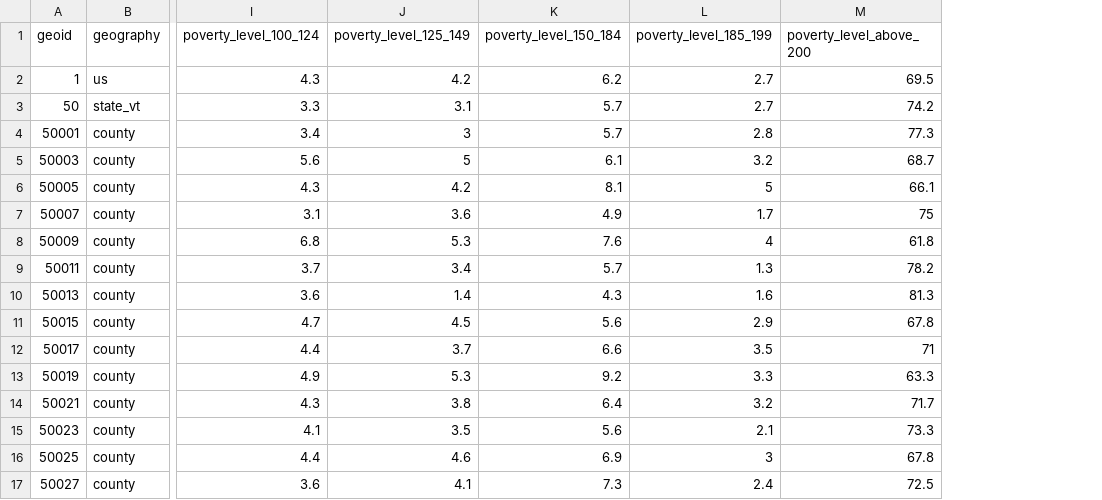
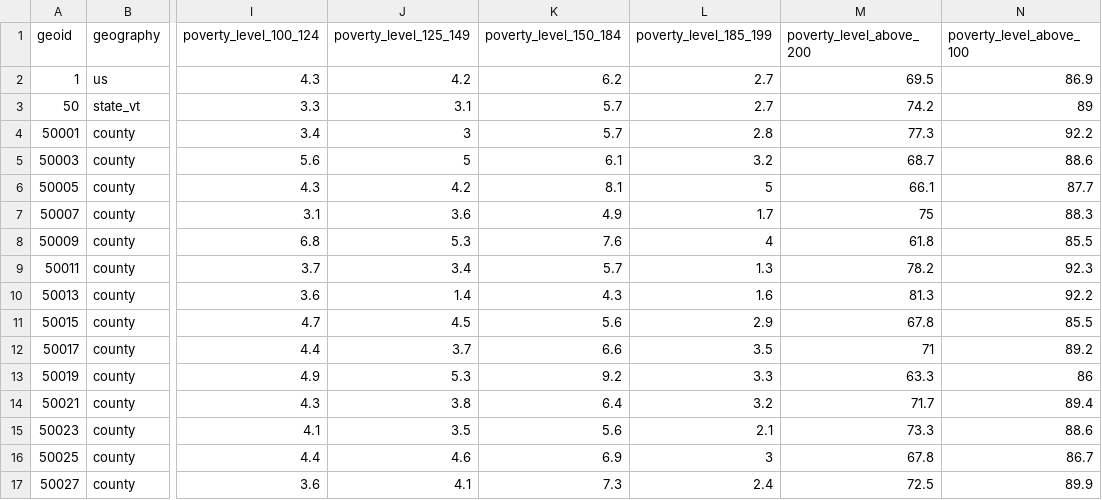
Before and after one commit to mjclawrence/privilege_and_poverty, a CSV file: addison_county_101/storymap_data/poverty_levels_us_vt_counties.csv, drawn as a sheet; only a part is shown, gaps mark what is left out; the diff names each change by its address in the sheet, - before the commit and + after, or states it on an @@ line.

```diff
--- a/addison_county_101/storymap_data/poverty_levels_us_vt_counties.csv
+++ b/addison_county_101/storymap_data/poverty_levels_us_vt_counties.csv
+column N (poverty_level_above_100), rows 2-17: 86.9 | 89 | 92.2 | 88.6 | 87.7 | 88.3 | 85.5 | 92.3 | 92.2 | 85.5 | 89.2 | 86 | 89.4 | 88.6 | 86.7 | 89.9
```
Also changed, not shown: addison_county_101/storymap_data/poverty_levels_towns.csv, 1 other file.
